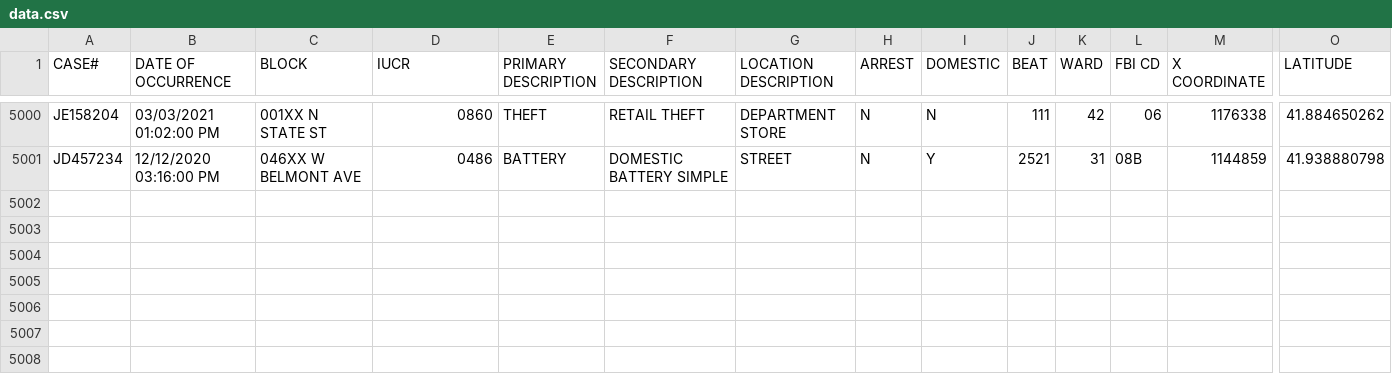
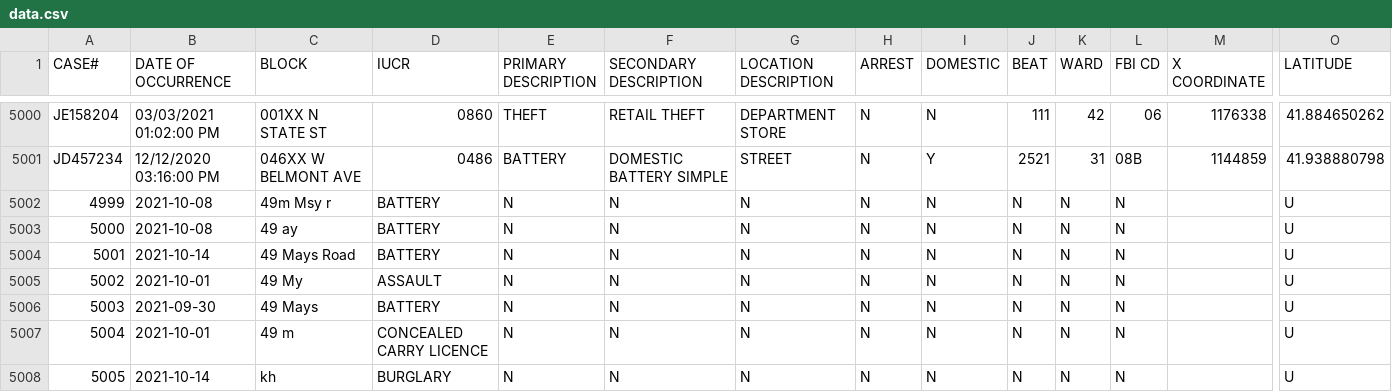
Before and after one commit to danish-97/SafePoint, a CSV file: data.csv, drawn as a sheet; only a part is shown, gaps mark what is left out; rows hold the shown columns only; the diff names each change by its address in the sheet, - before the commit and + after, or states it on an @@ line.

```diff
--- a/data.csv
+++ b/data.csv
+row 5002: 4999 | 2021-10-08 | 49m Msy r | BATTERY | N | N | N | N | N | N | N | N |  | U
+row 5003: 5000 | 2021-10-08 | 49 ay | BATTERY | N | N | N | N | N | N | N | N |  | U
+row 5004: 5001 | 2021-10-14 | 49 Mays Road | BATTERY | N | N | N | N | N | N | N | N |  | U
+row 5005: 5002 | 2021-10-01 | 49 My | ASSAULT | N | N | N | N | N | N | N | N |  | U
+row 5006: 5003 | 2021-09-30 | 49 Mays | BATTERY | N | N | N | N | N | N | N | N |  | U
+row 5007: 5004 | 2021-10-01 | 49 m | CONCEALED CARRY LICENCE | N | N | N | N | N | N | N | N |  | U
+row 5008: 5005 | 2021-10-14 | kh | BURGLARY | N | N | N | N | N | N | N | N |  | U
```
Also changed, not shown: 3 other files.
